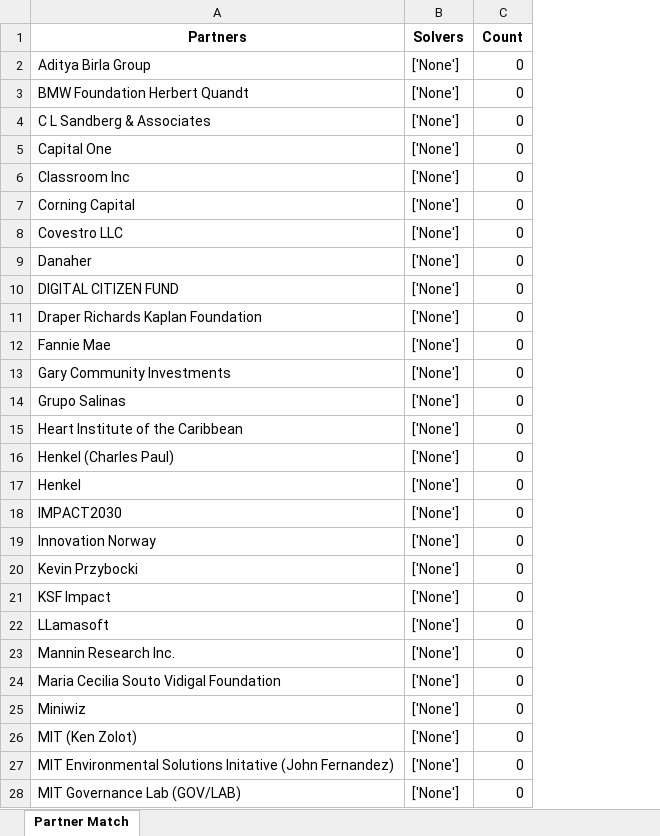
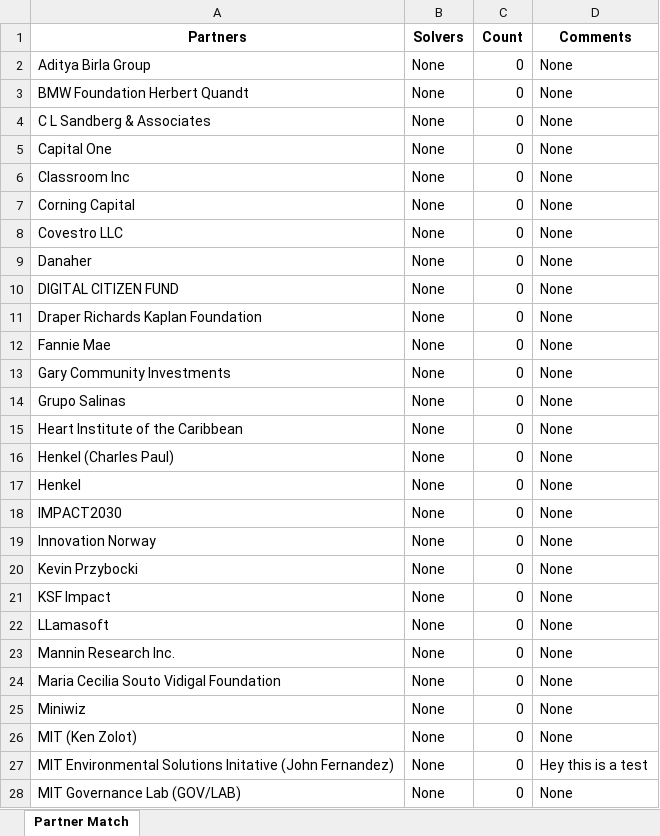
Before and after one commit to vsathwikm/Plotly_MIT_Solve_Heroku, an Excel workbook: app/outputs/partner_match.xlsx, sheet Partner Match, drawn as a sheet; only a part is shown; values as stored, in another font and other column widths than the file's, no borders; the diff covers the shown part only; the diff names each change by its address in the sheet, - before the commit and + after, or states it on an @@ line.

Commit message:
added comment box

```diff
--- a/app/outputs/partner_match.xlsx (sheet Partner Match)
+++ b/app/outputs/partner_match.xlsx (sheet Partner Match)
+column D (Comments), rows 2-28: None | None | None | None | None | None | None | None | None | None | None | None | None | None | None | None | None | None | None | None | None | None | None | None | None | Hey this is a test | None
-B2:B28 (Solvers): ['None']
+B2:B28 (Solvers): None
```
Also changed, not shown: 12 edited cells elsewhere in this sheet, app/mock_data_all_sheets_1.xlsx, app/outputs/partner-solver-all-sheets.xlsx, 5 other files.
